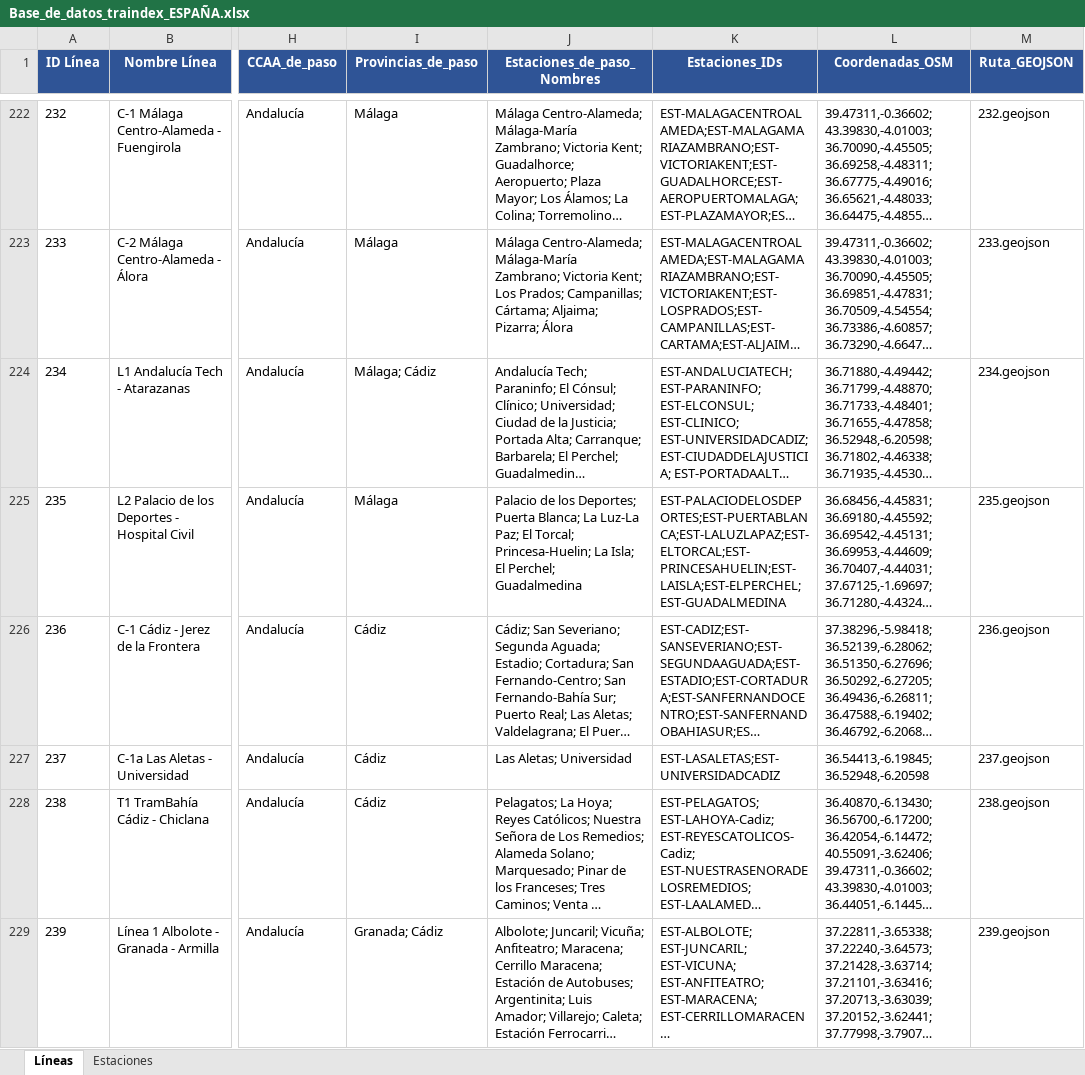
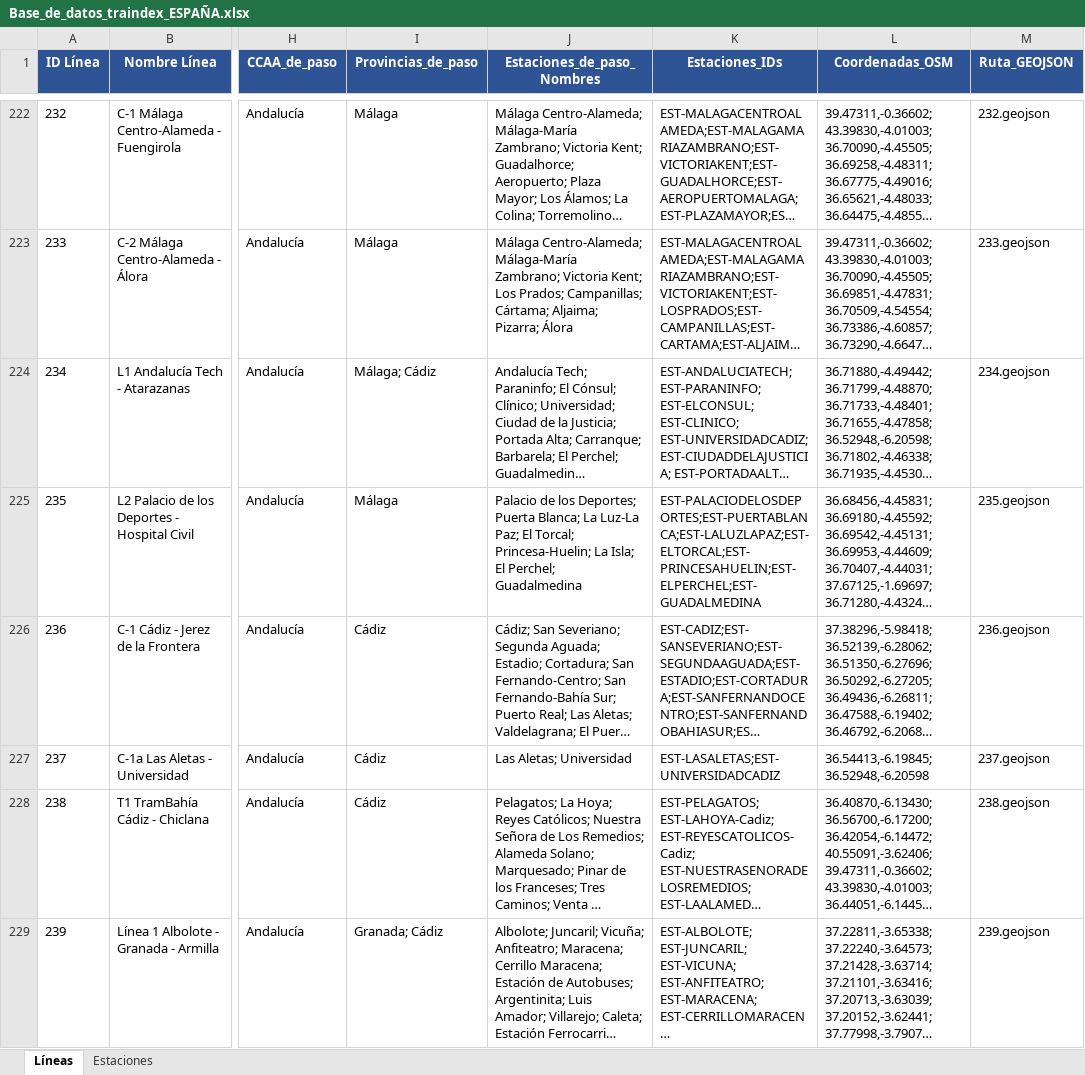
Before and after one commit to andermr2-ui/Traindex, an Excel workbook: Base_de_datos_traindex_ESPAÑA.xlsx, sheet Líneas, drawn as a sheet; only a part is shown, gaps mark what is left out; long unchanged cells end in …; values as stored, in another font and other column widths than the file's, no borders; the diff names each change by its address in the sheet, - before the commit and + after, or states it on an @@ line.

Commit message:
fix: corrige coordenadas y elimina La Isla en C-2 Murcia; corrige duplicacion de estaciones sin lineas
- Corrige coordenadas: Murcia del Carmen, Librilla, Totana, La Hoya
- Elimina estacion La Isla de datos y linea 235
- Arregla bug en updateNetwork(): customStations sin lineas ya no
  sobreescriben estaciones que tienen asignacion de lineas cargadas

```diff
--- a/Base_de_datos_traindex_ESPAÑA.xlsx (sheet Líneas)
+++ b/Base_de_datos_traindex_ESPAÑA.xlsx (sheet Líneas)
-K225 (Estaciones_IDs): EST-PALACIODELOSDEPORTES;EST-PUERTABLANCA;EST-LALUZLAPAZ;EST-ELTORCAL;EST-PRINCESAHUELIN;EST-LAISLA;EST-ELPERCHEL;EST-GUADALMEDINA
+K225 (Estaciones_IDs): EST-PALACIODELOSDEPORTES;EST-PUERTABLANCA;EST-LALUZLAPAZ;EST-ELTORCAL;EST-PRINCESAHUELIN;EST-ELPERCHEL;EST-GUADALMEDINA
```
Also changed, not shown: sheet Estaciones, 4 other files.
